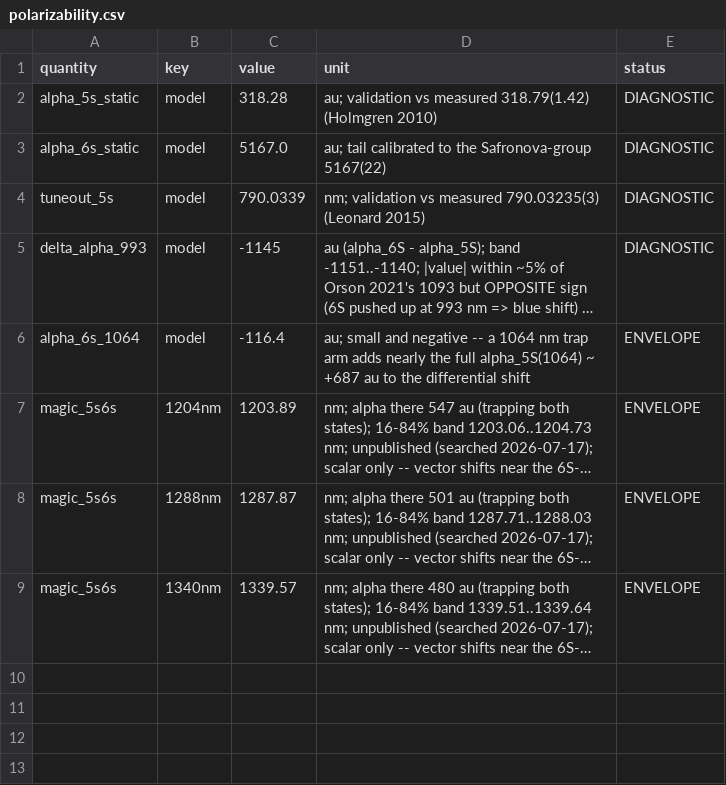
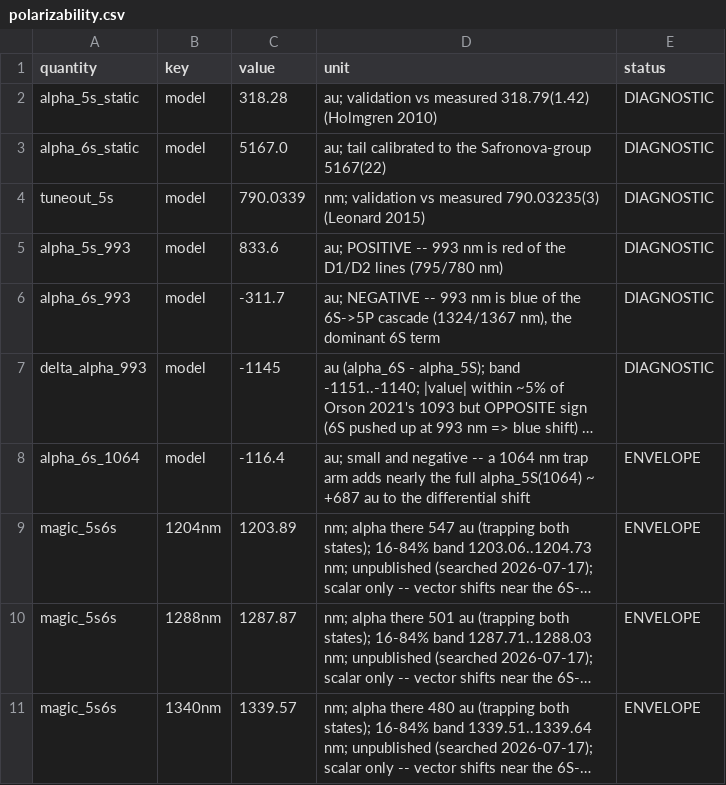
Before and after one commit to MichelangeloDondi/Rb-5S-6S-analysis, a CSV file: results/polarizability.csv, drawn as a sheet; long unchanged cells end in …; the diff names each change by its address in the sheet, - before the commit and + after, or states it on an @@ line.

Commit message:
Make the polarizability sign argument robust to matrix elements
The sign disagreement with Orson 2021 is the item going to Brion and to
Lindsay/Knize, and it rested on a form of words that invites one obvious
rebuttal. THEORY_NOTE named the dominant 6S coupling (6S-6P at 2.73/2.79 um,
blue-detuned at 993 nm) as the reason the recompute finds alpha_6S < 0 -- to
which the natural reply is "then your 6S-6P matrix element is wrong."

That reply does not work, and the note now says why. At 993 nm the photon
(10070 cm^-1) sits ABOVE every strong 6S transition and BELOW every strong 5S
one, so each state's sign is unanimous rather than a near-cancellation:
the four leading 6S terms contribute -0.0155, -0.0112, -0.0076, -0.0059 and
the two 5S D-line terms +0.0146, +0.0079 (common units, tabulated in the
note). Reweighting any single matrix element cannot flip either total; it
would take moving a RESONANCE across 993 nm, and the level ordering -- 993 nm
lying in the gap between the 6S-5P cascade at 1324/1367 nm and the D lines at
780/795 nm -- is spectroscopically settled.

alpha_5S(993) = +834 and alpha_6S(993) = -312 a.u. are now stored as their own
rows in results/polarizability.csv rather than living only inside the
difference, so the claim is checkable term by term instead of as one number
that disagrees with a published one. Both DIAGNOSTIC.

No archival result moves: every published number uses |delta_alpha| and is
sign-immune. What changes is that the open question now travels with an
argument a theorist can check in a minute, instead of an assertion.

(cherry picked from commit 9928a65e116bfc6f0c6f4424650444faeeb11032)

```diff
--- a/results/polarizability.csv
+++ b/results/polarizability.csv
+row 5: alpha_5s_993 | model | 833.6 | au; POSITIVE -- 993 nm is red of the D1/D2 lines (795/780 nm) | DIAGNOSTIC
+row 6: alpha_6s_993 | model | -311.7 | au; NEGATIVE -- 993 nm is blue of the 6S->5P cascade (1324/1367 nm), the dominant 6S term | DIAGNOSTIC
```
Also changed, not shown: 11 other files.
